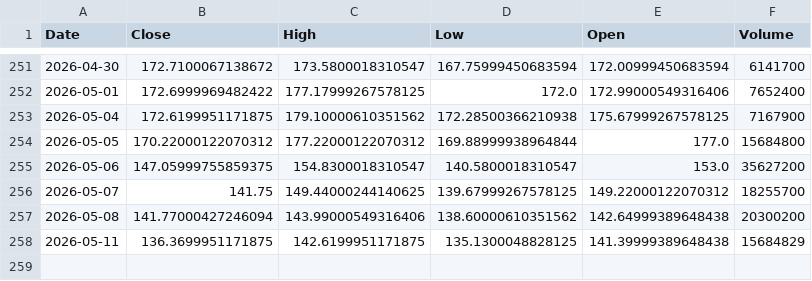
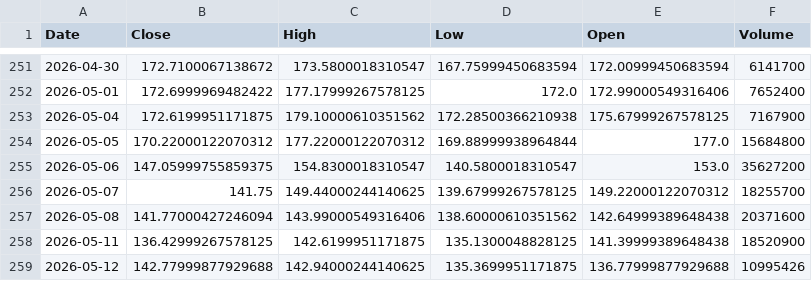
Before and after one commit to Stell0/financealerts, a CSV file: data/ANET.csv, drawn as a sheet; only a part is shown, gaps mark what is left out.

```diff
--- a/data/ANET.csv
+++ b/data/ANET.csv
@@ -256,3 +256,4 @@ Date,Close,High,Low,Open,Volume
 2026-05-07,141.75,149.44000244140625,139.67999267578125,149.22000122070312,18255700
-2026-05-08,141.77000427246094,143.99000549316406,138.60000610351562,142.64999389648438,20300200
-2026-05-11,136.3699951171875,142.6199951171875,135.1300048828125,141.39999389648438,15684829
+2026-05-08,141.77000427246094,143.99000549316406,138.60000610351562,142.64999389648438,20371600
+2026-05-11,136.42999267578125,142.6199951171875,135.1300048828125,141.39999389648438,18520900
+2026-05-12,142.77999877929688,142.94000244140625,135.3699951171875,136.77999877929688,10995426
```
Also changed, not shown: data/CSL.csv, data/META.csv, 56 other files.
